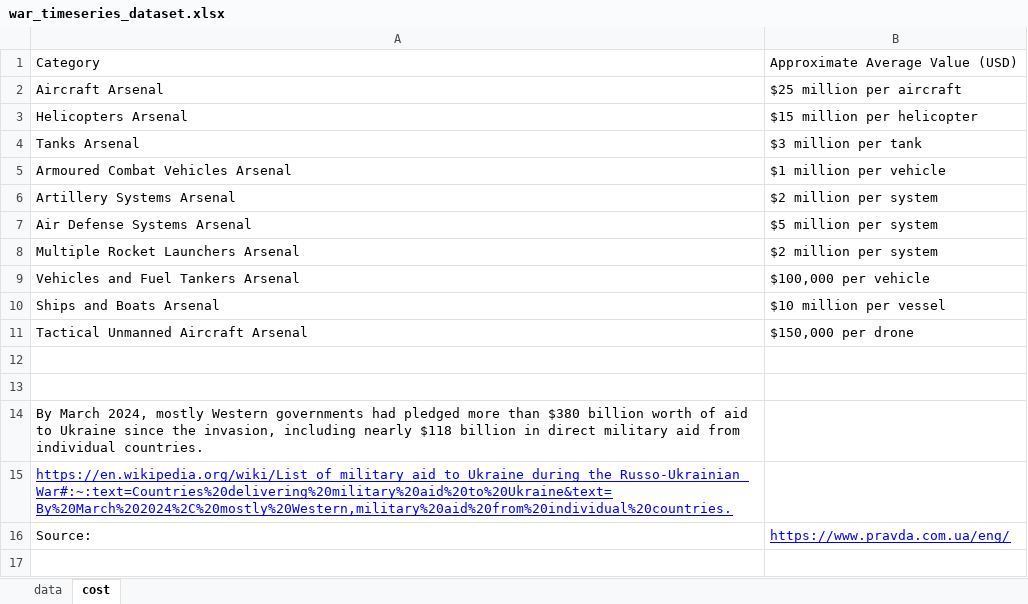
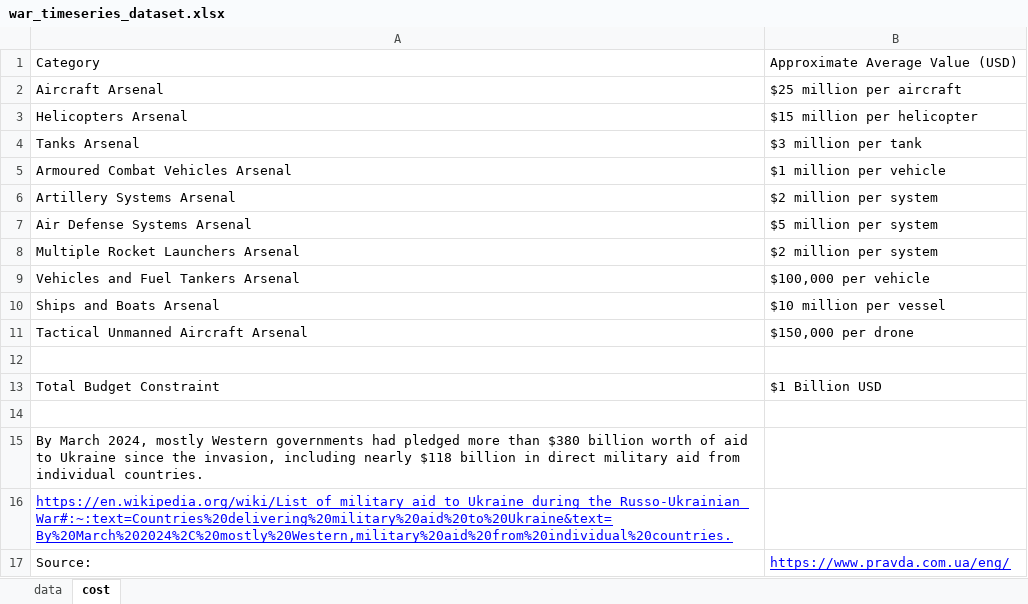
Before and after one commit to manoelgadi/IE_MIM_PA, an Excel workbook: war_timeseries_dataset.xlsx, sheet cost, drawn as a sheet; values as stored, in another font and other column widths than the file's, no borders; the diff names each change by its address in the sheet, - before the commit and + after, or states it on an @@ line.

Commit message:
Add files via upload

```diff
--- a/war_timeseries_dataset.xlsx (sheet cost)
+++ b/war_timeseries_dataset.xlsx (sheet cost)
+row 13: Total Budget Constraint | $1 Billion USD
```
